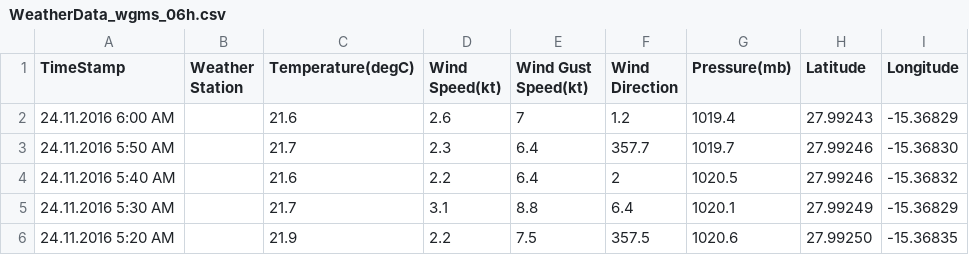
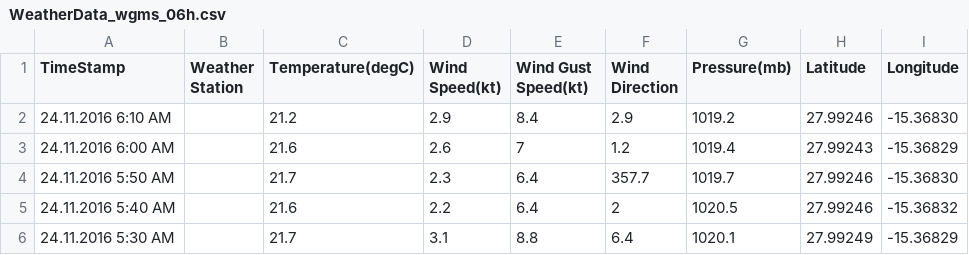
Before and after one commit to marum-waveglider/marum-waveglider.github.io, a CSV file: WeatherData/WeatherData_wgms_06h.csv, drawn as a sheet; only a part is shown; the shorter side is filled out with more unchanged rows; the diff names each change by its address in the sheet, - before the commit and + after, or states it on an @@ line.

Commit message:
New Data

```diff
--- a/WeatherData/WeatherData_wgms_06h.csv
+++ b/WeatherData/WeatherData_wgms_06h.csv
+row 2: 24.11.2016 6:10 AM |  | 21.2 | 2.9 | 8.4 | 2.9 | 1019.2 | 27.99246 | -15.36830
```
Also changed, not shown: WeatherData/WeatherData_wgms_03h.csv.
